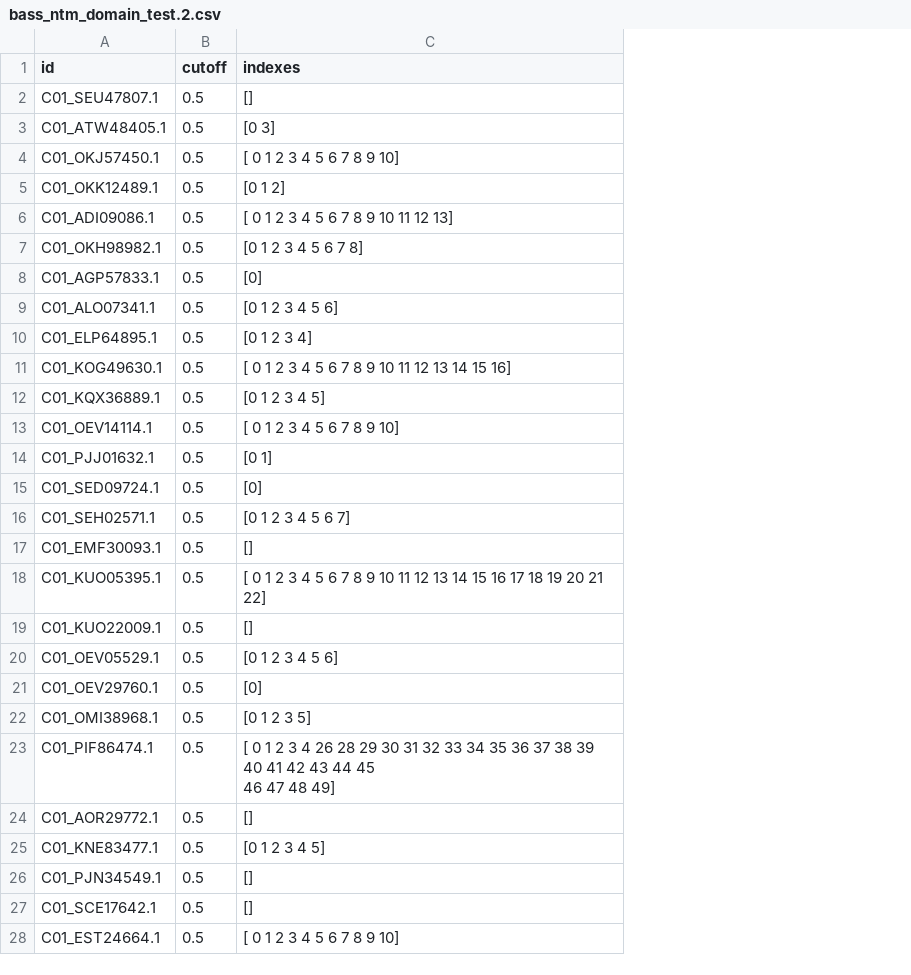
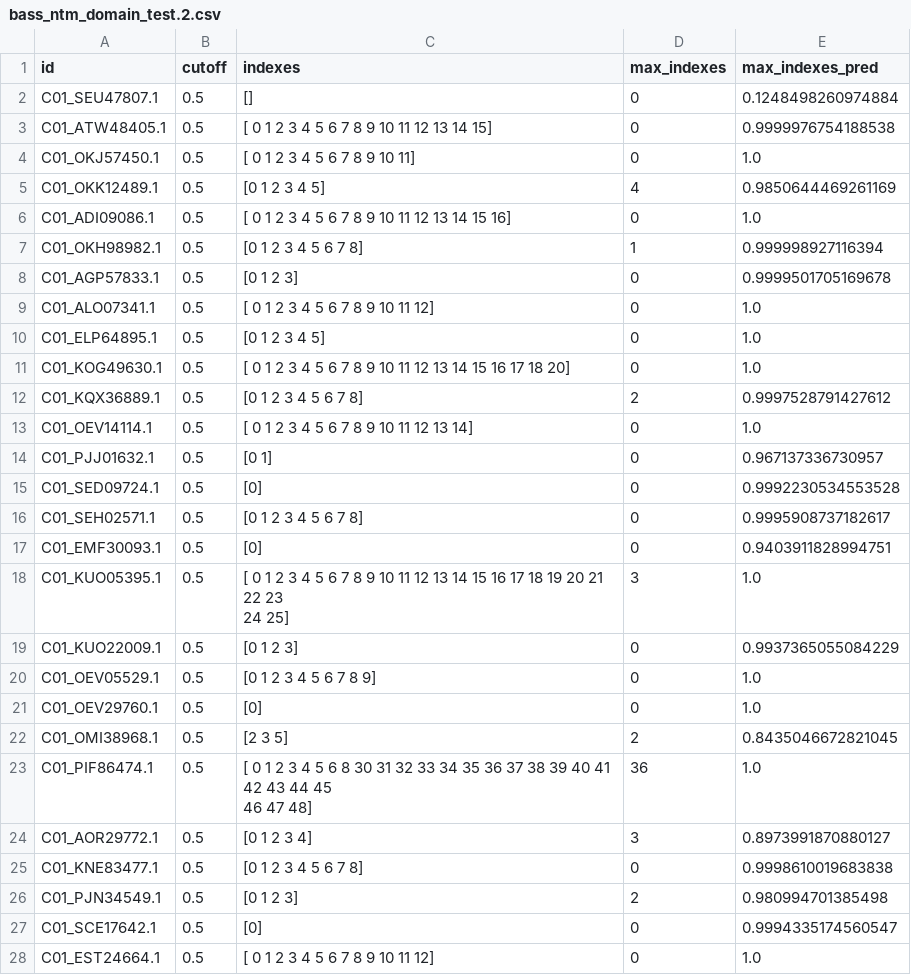
Before and after one commit to chrispysz/asmscan-proteinbert, a CSV file: dev/results/coords/bass_ntm_domain_test.2.csv, drawn as a sheet; only a part is shown; ↵ is a line break in a cell; the diff covers the shown part only; the diff names each change by its address in the sheet, - before the commit and + after, or states it on an @@ line.

```diff
--- a/dev/results/coords/bass_ntm_domain_test.2.csv
+++ b/dev/results/coords/bass_ntm_domain_test.2.csv
+column D (max_indexes), rows 2-28: 0 | 0 | 0 | 4 | 0 | 1 | 0 | 0 | 0 | 0 | 2 | 0 | 0 | 0 | 0 | 0 | 3 | 0 | 0 | 0 | 2 | 36 | 3 | 0 | 2 | 0 | 0
+column E (max_indexes_pred), rows 2-28: 0.1248498260974884 | 0.9999976754188538 | 1.0 | 0.9850644469261169 | 1.0 | 0.999998927116394 | 0.9999501705169678 | 1.0 | 1.0 | 1.0 | 0.9997528791427612 | 1.0 | 0.967137336730957 | 0.9992230534553528 | 0.9995908737182617 | 0.9403911828994751 | 1.0 | 0.9937365055084229 | 1.0 | 1.0 | 0.8435046672821045 | 1.0 | 0.8973991870880127 | 0.9998610019683838 | 0.980994701385498 | 0.9994335174560547 | 1.0
-C3 (indexes): [0 3]
+C3 (indexes): [ 0 1 2 3 4 5 6 7 8 9 10 11 12 13 14 15]
-C4 (indexes): [ 0 1 2 3 4 5 6 7 8 9 10]
+C4 (indexes): [ 0 1 2 3 4 5 6 7 8 9 10 11]
-C5 (indexes): [0 1 2]
+C5 (indexes): [0 1 2 3 4 5]
-C6 (indexes): [ 0 1 2 3 4 5 6 7 8 9 10 11 12 13]
+C6 (indexes): [ 0 1 2 3 4 5 6 7 8 9 10 11 12 13 14 15 16]
-C8 (indexes): [0]
+C8 (indexes): [0 1 2 3]
-C9 (indexes): [0 1 2 3 4 5 6]
+C9 (indexes): [ 0 1 2 3 4 5 6 7 8 9 10 11 12]
-C10 (indexes): [0 1 2 3 4]
+C10 (indexes): [0 1 2 3 4 5]
-C11 (indexes): …12 13 14 15 16]
+C11 (indexes): …12 13 14 15 16 17 18 20]
-C12 (indexes): [0 1 2 3 4 5]
+C12 (indexes): [0 1 2 3 4 5 6 7 8]
-C13 (indexes): [ 0 1 2 3 4 5 6 7 8 9 10]
+C13 (indexes): [ 0 1 2 3 4 5 6 7 8 9 10 11 12 13 14]
-C16 (indexes): [0 1 2 3 4 5 6 7]
+C16 (indexes): [0 1 2 3 4 5 6 7 8]
-C17 (indexes): []
+C17 (indexes): [0]
-C18 (indexes): …20 21 22]
+C18 (indexes): …20 21 22 23 ↵ 24 25]
-C19 (indexes): []
+C19 (indexes): [0 1 2 3]
-C20 (indexes): [0 1 2 3 4 5 6]
+C20 (indexes): [0 1 2 3 4 5 6 7 8 9]
-C22 (indexes): [0 1 2 3 5]
+C22 (indexes): [2 3 5]
-C23 (indexes): …3 4 26 28 29 30 31 32 33 34 35 36 37 38 39 40 41 42 43 44 45 ↵ 46 47 48 49]
+C23 (indexes): …3 4 5 6 8 30 31 32 33 34 35 36 37 38 39 40 41 42 43 44 45 ↵ 46 47 48]
-C24 (indexes): []
+C24 (indexes): [0 1 2 3 4]
-C25 (indexes): [0 1 2 3 4 5]
+C25 (indexes): [0 1 2 3 4 5 6 7 8]
-C26 (indexes): []
+C26 (indexes): [0 1 2 3]
-C27 (indexes): []
+C27 (indexes): [0]
-C28 (indexes): [ 0 1 2 3 4 5 6 7 8 9 10]
+C28 (indexes): [ 0 1 2 3 4 5 6 7 8 9 10 11 12]
```
Also changed, not shown: 64 edited cells elsewhere in this file, dev/results/coords/bass_ntm_domain_test.1.csv, dev/results/coords/bass_ntm_domain_test.3.csv, 19 other files.
